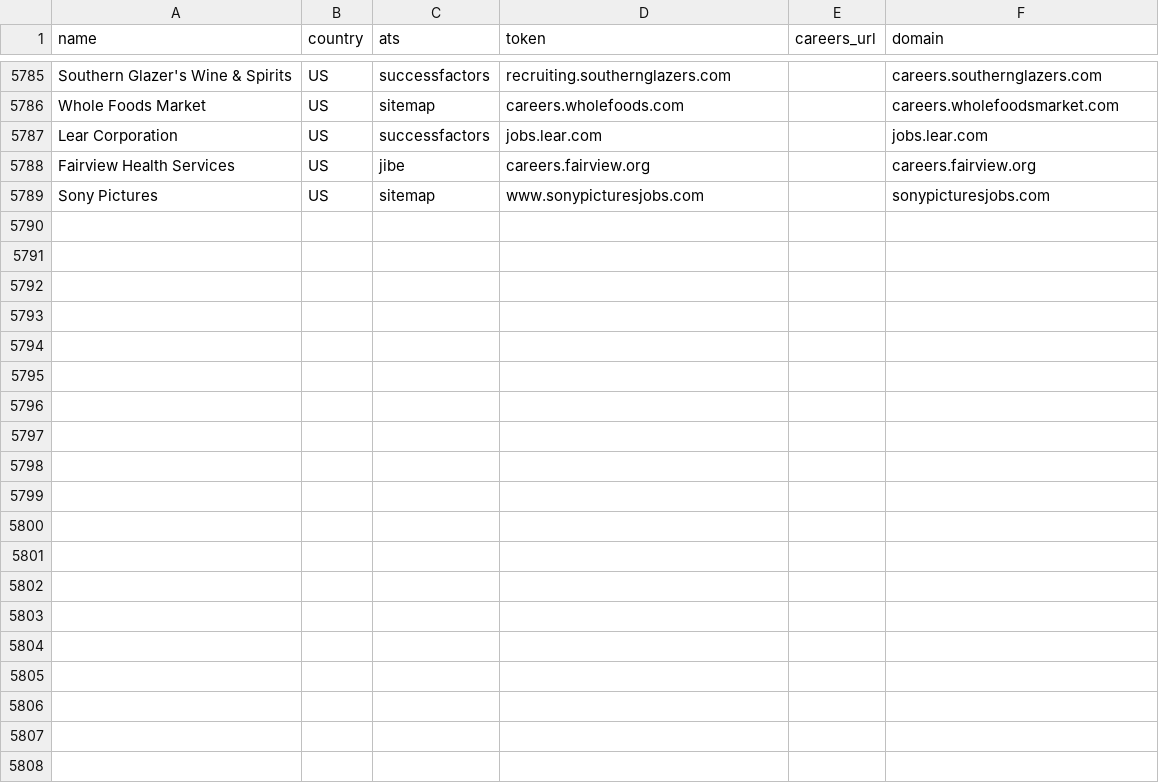
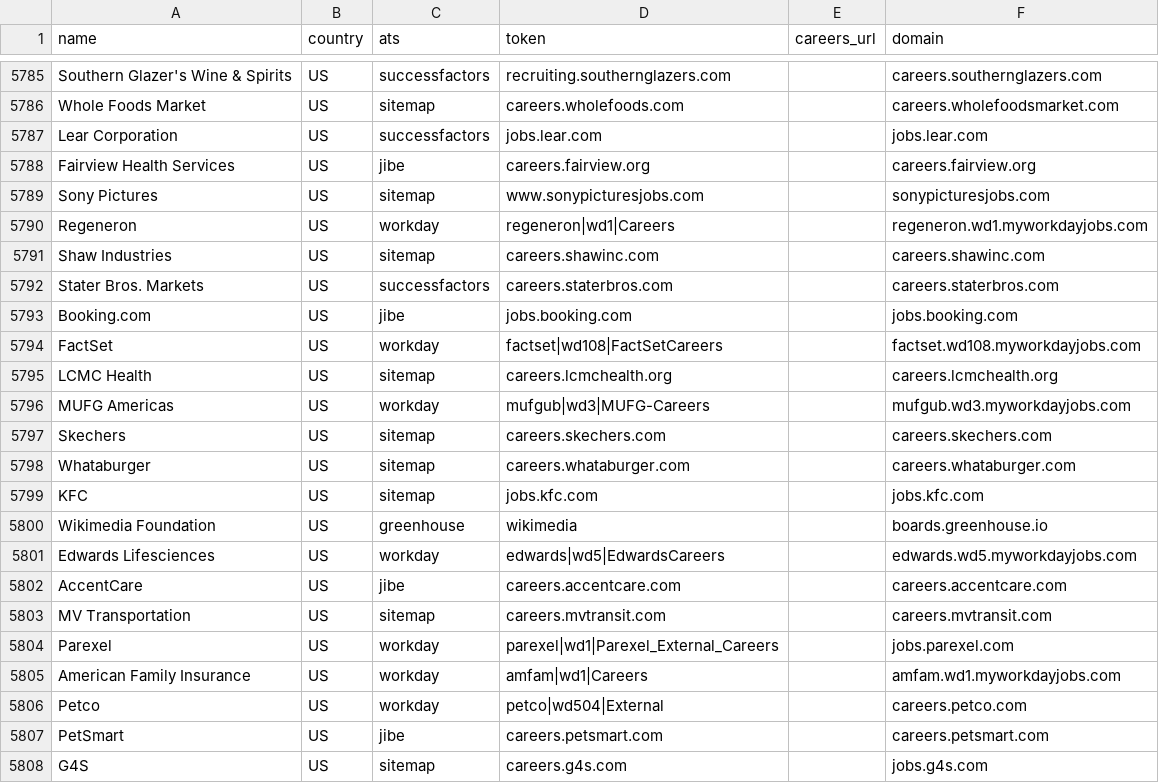
Before and after one commit to Savankumargoswami/rolearch, a CSV file: worker/companies/companies.csv, drawn as a sheet; only a part is shown, gaps mark what is left out; the diff covers the shown part only; the diff names each change by its address in the sheet, - before the commit and + after, or states it on an @@ line.

```diff
--- a/worker/companies/companies.csv
+++ b/worker/companies/companies.csv
+row 5790: Regeneron | US | workday | regeneron|wd1|Careers |  | regeneron.wd1.myworkdayjobs.com
+row 5791: Shaw Industries | US | sitemap | careers.shawinc.com |  | careers.shawinc.com
+row 5792: Stater Bros. Markets | US | successfactors | careers.staterbros.com |  | careers.staterbros.com
+row 5793: Booking.com | US | jibe | jobs.booking.com |  | jobs.booking.com
+row 5794: FactSet | US | workday | factset|wd108|FactSetCareers |  | factset.wd108.myworkdayjobs.com
+row 5795: LCMC Health | US | sitemap | careers.lcmchealth.org |  | careers.lcmchealth.org
+row 5796: MUFG Americas | US | workday | mufgub|wd3|MUFG-Careers |  | mufgub.wd3.myworkdayjobs.com
+row 5797: Skechers | US | sitemap | careers.skechers.com |  | careers.skechers.com
+row 5798: Whataburger | US | sitemap | careers.whataburger.com |  | careers.whataburger.com
+row 5799: KFC | US | sitemap | jobs.kfc.com |  | jobs.kfc.com
+row 5800: Wikimedia Foundation | US | greenhouse | wikimedia |  | boards.greenhouse.io
+row 5801: Edwards Lifesciences | US | workday | edwards|wd5|EdwardsCareers |  | edwards.wd5.myworkdayjobs.com
+row 5802: AccentCare | US | jibe | careers.accentcare.com |  | careers.accentcare.com
+row 5803: MV Transportation | US | sitemap | careers.mvtransit.com |  | careers.mvtransit.com
+row 5804: Parexel | US | workday | parexel|wd1|Parexel_External_Careers |  | jobs.parexel.com
+row 5805: American Family Insurance | US | workday | amfam|wd1|Careers |  | amfam.wd1.myworkdayjobs.com
+row 5806: Petco | US | workday | petco|wd504|External |  | careers.petco.com
+row 5807: PetSmart | US | jibe | careers.petsmart.com |  | careers.petsmart.com
+row 5808: G4S | US | sitemap | careers.g4s.com |  | jobs.g4s.com
```
Also changed, not shown: 11 added rows elsewhere in this file.
